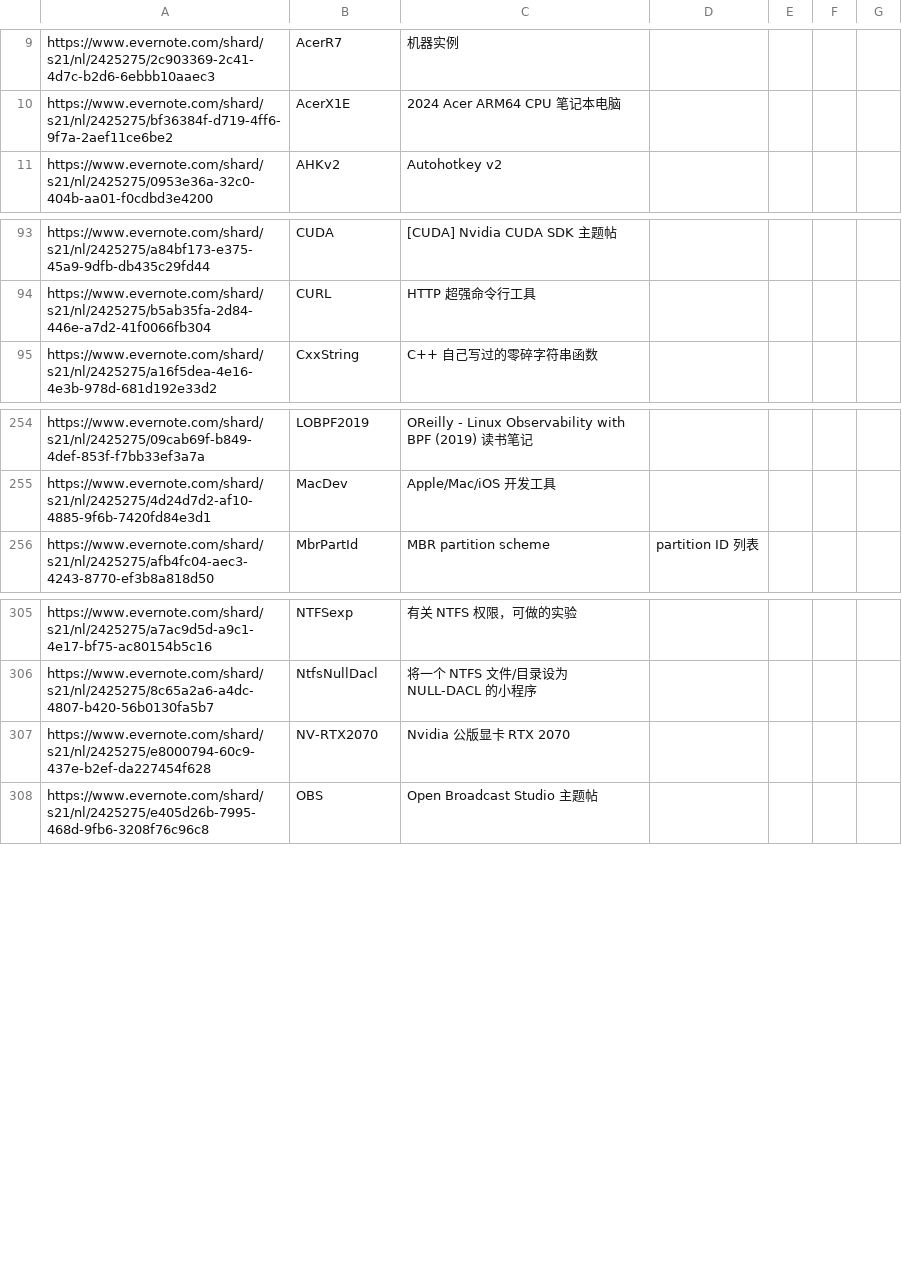
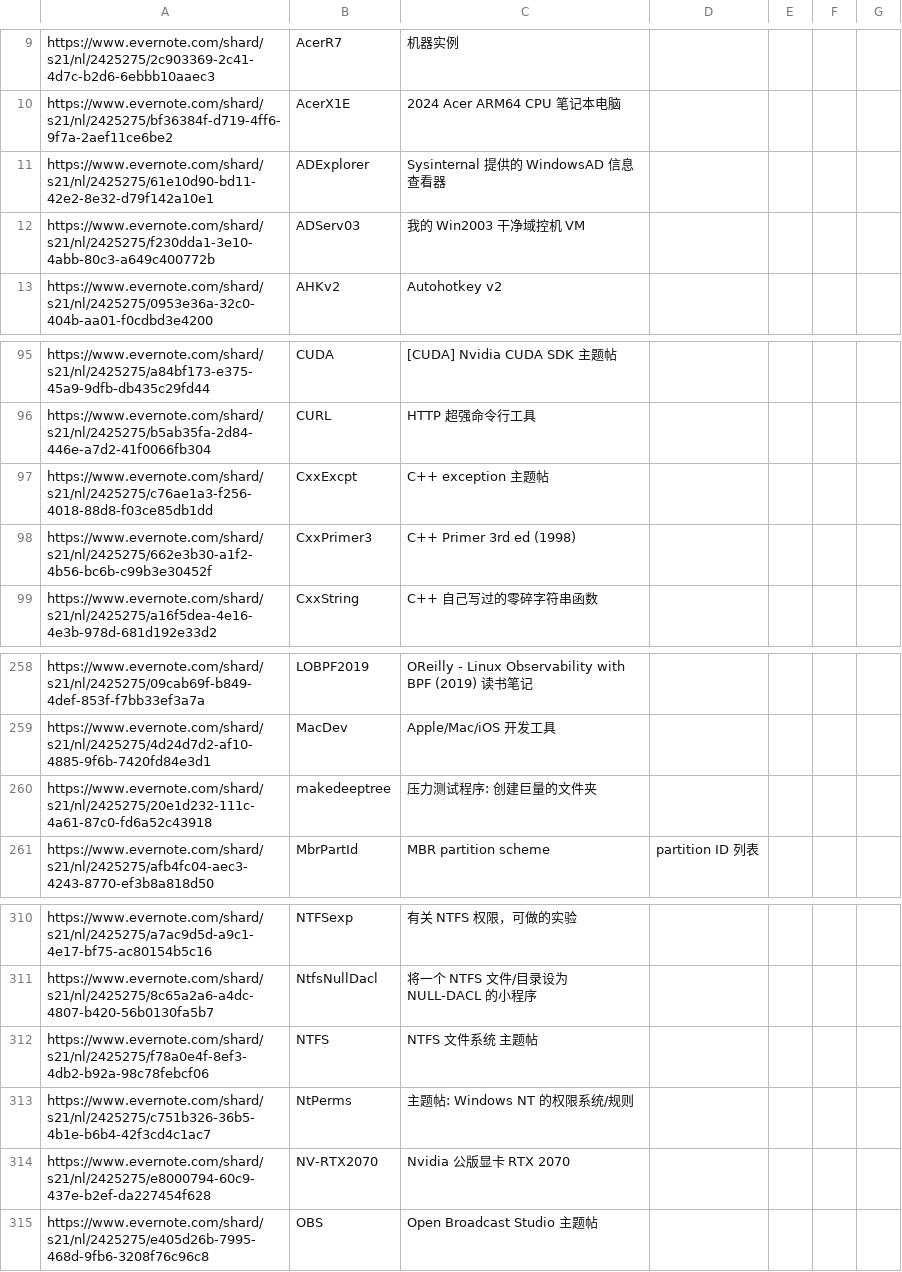
Before and after one commit to chjfth/trivials, a CSV file: ahk/Everlink.chj.csv, drawn as a sheet; only a part is shown, gaps mark what is left out.

```diff
--- a/ahk/Everlink.chj.csv
+++ b/ahk/Everlink.chj.csv
@@ -10,2 +10,4 @@ https://www.evernote.com/shard/s21/nl/2425275/2c903369-2c41-4d7c-b2d6-6ebbb10aae
 https://www.evernote.com/shard/s21/nl/2425275/bf36384f-d719-4ff6-9f7a-2aef11ce6be2 , AcerX1E , 2024 Acer ARM64 CPU 笔记本电脑
+https://www.evernote.com/shard/s21/nl/2425275/61e10d90-bd11-42e2-8e32-d79f142a10e1 , ADExplorer , Sysinternal 提供的 WindowsAD 信息查看器
+https://www.evernote.com/shard/s21/nl/2425275/f230dda1-3e10-4abb-80c3-a649c400772b , ADServ03 , 我的 Win2003 干净域控机 VM
 https://www.evernote.com/shard/s21/nl/2425275/0953e36a-32c0-404b-aa01-f0cdbd3e4200 , AHKv2 , Autohotkey v2
@@ -94,2 +96,4 @@ https://www.evernote.com/shard/s21/nl/2425275/a84bf173-e375-45a9-9dfb-db435c29fd
 https://www.evernote.com/shard/s21/nl/2425275/b5ab35fa-2d84-446e-a7d2-41f0066fb304 , CURL , HTTP 超强命令行工具
+https://www.evernote.com/shard/s21/nl/2425275/c76ae1a3-f256-4018-88d8-f03ce85db1dd , CxxExcpt , C++ exception 主题帖
+https://www.evernote.com/shard/s21/nl/2425275/662e3b30-a1f2-4b56-bc6b-c99b3e30452f , CxxPrimer3 , C++ Primer 3rd ed (1998)
 https://www.evernote.com/shard/s21/nl/2425275/a16f5dea-4e16-4e3b-978d-681d192e33d2 , CxxString , C++ 自己写过的零碎字符串函数
@@ -255,2 +259,3 @@ https://www.evernote.com/shard/s21/nl/2425275/09cab69f-b849-4def-853f-f7bb33ef3a
 https://www.evernote.com/shard/s21/nl/2425275/4d24d7d2-af10-4885-9f6b-7420fd84e3d1 , MacDev , Apple/Mac/iOS 开发工具
+https://www.evernote.com/shard/s21/nl/2425275/20e1d232-111c-4a61-87c0-fd6a52c43918 , makedeeptree , 压力测试程序: 创建巨量的文件夹
 https://www.evernote.com/shard/s21/nl/2425275/afb4fc04-aec3-4243-8770-ef3b8a818d50 , MbrPartId , MBR partition scheme, partition ID 列表
@@ -306,2 +311,4 @@ https://www.evernote.com/shard/s21/nl/2425275/a7ac9d5d-a9c1-4e17-bf75-ac80154b5c
 https://www.evernote.com/shard/s21/nl/2425275/8c65a2a6-a4dc-4807-b420-56b0130fa5b7 , NtfsNullDacl , 将一个 NTFS 文件/目录设为 NULL-DACL 的小程序
+https://www.evernote.com/shard/s21/nl/2425275/f78a0e4f-8ef3-4db2-b92a-98c78febcf06 , NTFS , NTFS 文件系统 主题帖
+https://www.evernote.com/shard/s21/nl/2425275/c751b326-36b5-4b1e-b6b4-42f3cd4c1ac7 , NtPerms , 主题帖: Windows NT 的权限系统/规则
 https://www.evernote.com/shard/s21/nl/2425275/e8000794-60c9-437e-b2ef-da227454f628 , NV-RTX2070 , Nvidia 公版显卡 RTX 2070
```
Also changed, not shown: 21 other files.
